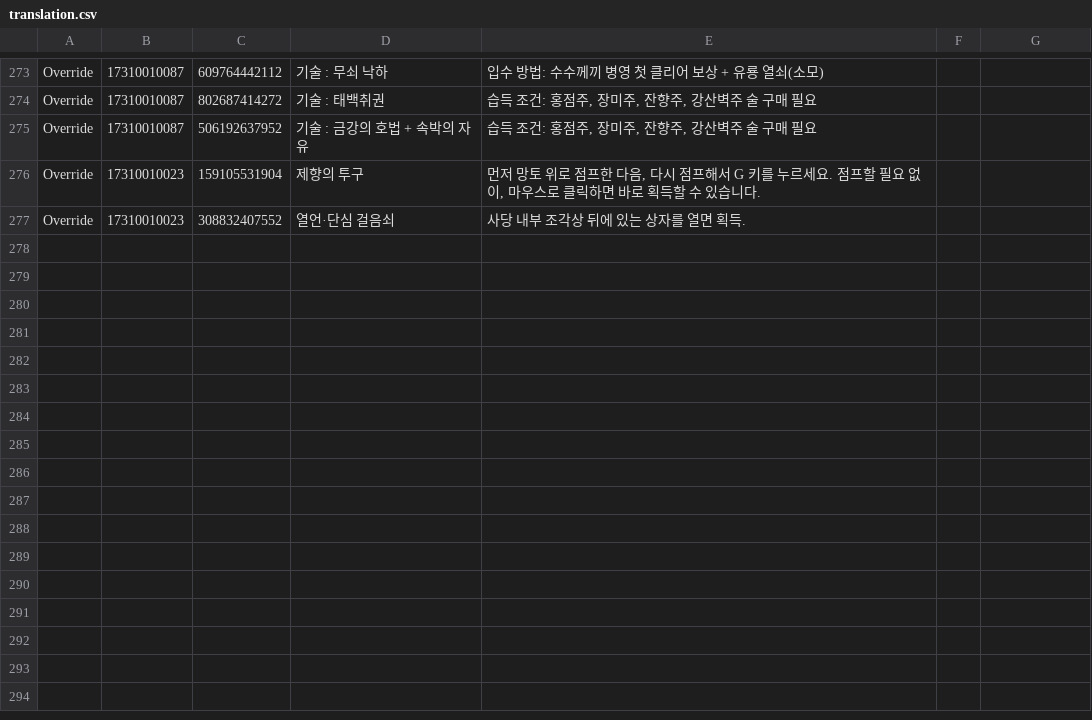
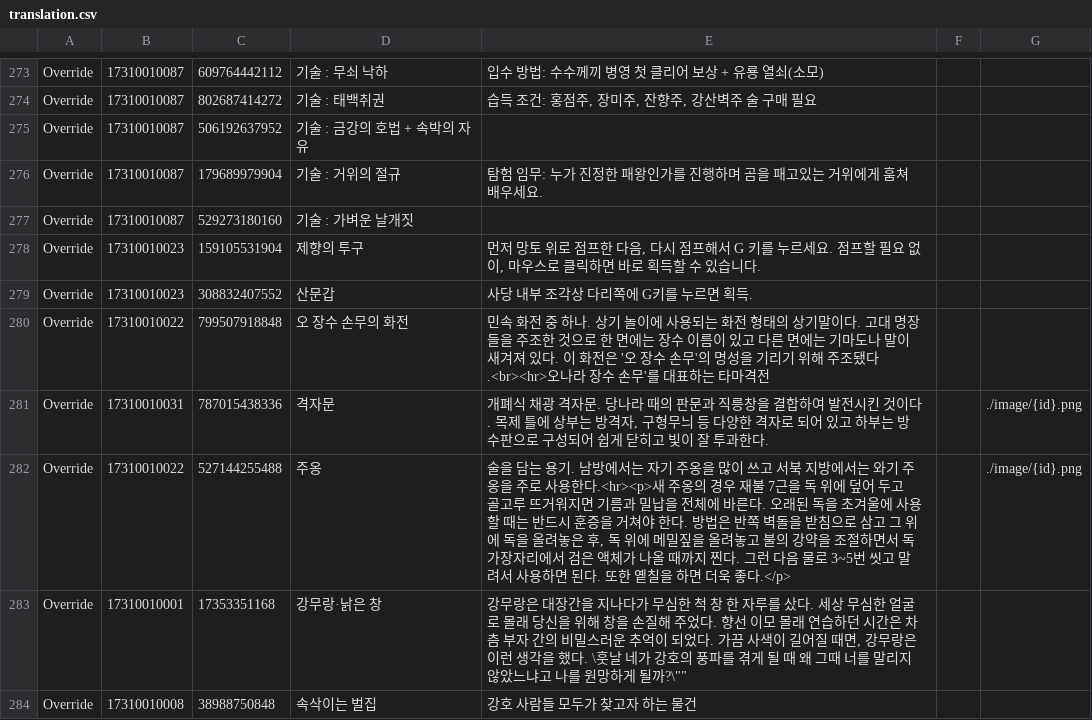
Before and after one commit to yhellos3327-eng/wwmkoreamap, a CSV file: translation.csv, drawn as a sheet; only a part is shown, gaps mark what is left out; the diff covers the shown part only.

```diff
--- a/translation.csv
+++ b/translation.csv
@@ -274,4 +274,11 @@ Override,"17310010087","609764442112","기술 : 무쇠 낙하","입수 방법:
 Override,"17310010087","802687414272","기술 : 태백취권","습득 조건: 홍점주, 장미주, 잔향주, 강산벽주 술 구매 필요",
-Override,"17310010087","506192637952","기술 : 금강의 호법 + 속박의 자유","습득 조건: 홍점주, 장미주, 잔향주, 강산벽주 술 구매 필요",
+Override,"17310010087","506192637952","기술 : 금강의 호법 + 속박의 자유"
+Override,"17310010087","179689979904","기술 : 거위의 절규", "탐험 임무: 누가 진정한 패왕인가를 진행하며 곰을 패고있는 거위에게 훔쳐 배우세요."
+Override,"17310010087","529273180160","기술 : 가벼운 날개짓"
 Override,"17310010023","159105531904","제향의 투구", "먼저 망토 위로 점프한 다음, 다시 점프해서 G 키를 누르세요. 점프할 필요 없이, 마우스로 클릭하면 바로 획득할 수 있습니다."
-Override,"17310010023","308832407552","열언·단심 걸음쇠", "사당 내부 조각상 뒤에 있는 상자를 열면 획득."
+Override,"17310010023","308832407552","산문갑", "사당 내부 조각상 다리쪽에 G키를 누르면 획득."
+Override,"17310010022","799507918848","오 장수 손무의 화전", "민속 화전 중 하나. 상기 놀이에 사용되는 화전 형태의 상기말이다. 고대 명장들을 주조한 것으로 한 면에는 장수 이름이 있고 다른 면에는 기마도나 말이 새겨져 있다. 이 화전은 '오 장수 손무'의 명성을 기리기 위해 주조됐다.<br><hr>오나라 장수 손무'를 대표하는 타마격전"
+Override,"17310010031","787015438336","격자문", "개폐식 채광 격자문. 당나라 때의 판문과 직릉창을 결합하여 발전시킨 것이다. 목제 틀에 상부는 방격자, 구형무늬 등 다양한 격자로 되어 있고 하부는 방수판으로 구성되어 쉽게 닫히고 빛이 잘 투과한다.",,"./image/{id}.png"
+Override,"17310010022","527144255488","주옹", "술을 담는 용기. 남방에서는 자기 주옹을 많이 쓰고 서북 지방에서는 와기 주옹을 주로 사용한다.<hr><p>새 주옹의 경우 재불 7근을 독 위에 덮어 두고 골고루 뜨거워지면 기름과 밀납을 전체에 바른다. 오래된 독을 초겨울에 사용할 때는 반드시 훈증을 거쳐야 한다. 방법은 반쪽 벽돌을 받침으로 삼고 그 위에 독을 올려놓은 후, 독 위에 메밀짚을 올려놓고 불의 강약을 조절하면서 독 가장자리에서 검은 액체가 나올 때까지 찐다. 그런 다음 물로 3~5번 씻고 말려서 사용하면 된다. 또한 옡칠을 하면 더욱 좋다.</p>",,"./image/{id}.png"
+Override,"17310010001","17353351168","강무랑·낡은 창", "강무랑은 대장간을 지나다가 무심한 척 창 한 자루를 샀다. 세상 무심한 얼굴로 몰래 당신을 위해 창을 손질해 주었다. 향선 이모 몰래 연습하던 시간은 차츰 부자 간의 비밀스러운 추억이 되었다. 가끔 사색이 길어질 때면, 강무랑은 이런 생각을 했다. \"훗날 네가 강호의 풍파를 겪게 될 때 왜 그때 너를 말리지 않았느냐고 나를 원망하게 될까?\"",
+Override,"17310010008","38988750848","속삭이는 벌집","강호 사람들 모두가 찾고자 하는 물건"
```
Also changed, not shown: 9 added rows and 1 edited cell elsewhere in this file, 9 other files.
